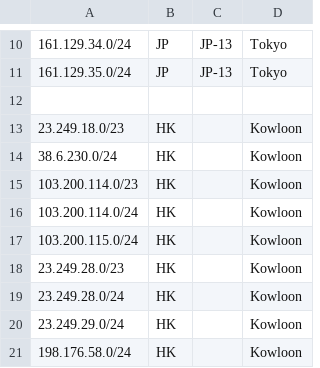
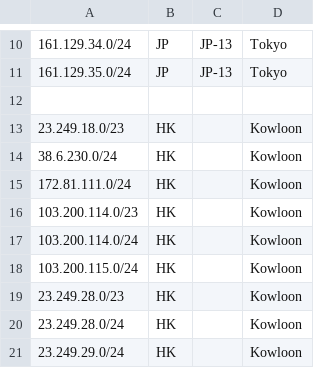
Before and after one commit to primesecuritycorp/geofeed, a CSV file: geofeed.csv, drawn as a sheet; only a part is shown, gaps mark what is left out; the shorter side is filled out with more unchanged rows; the diff names each change by its address in the sheet, - before the commit and + after, or states it on an @@ line.

Commit message:
Update geofeed.csv

```diff
--- a/geofeed.csv
+++ b/geofeed.csv
+row 15: 172.81.111.0/24 | HK |  | Kowloon
```
